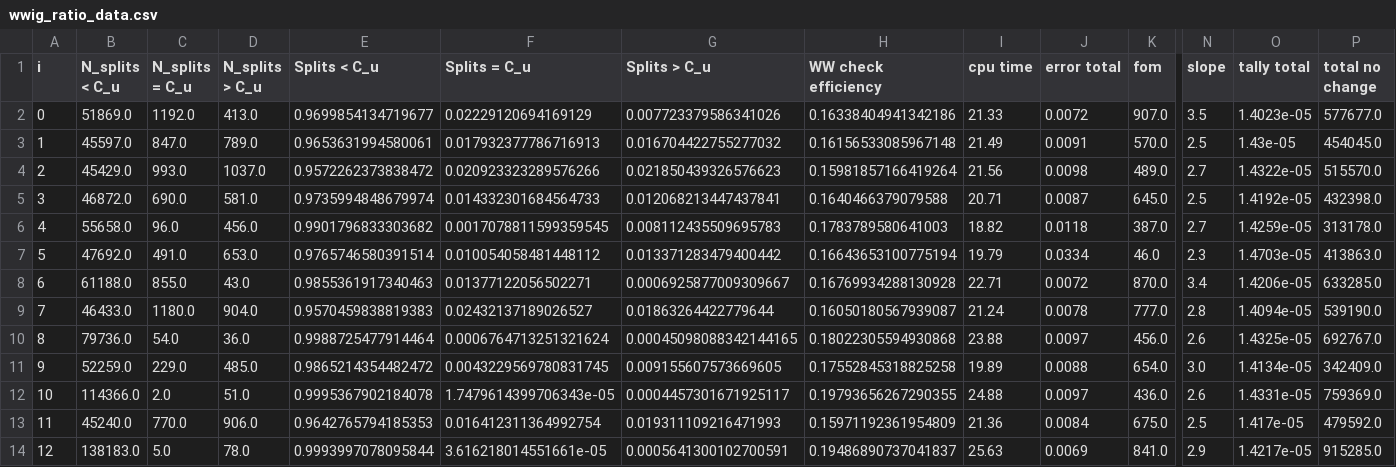
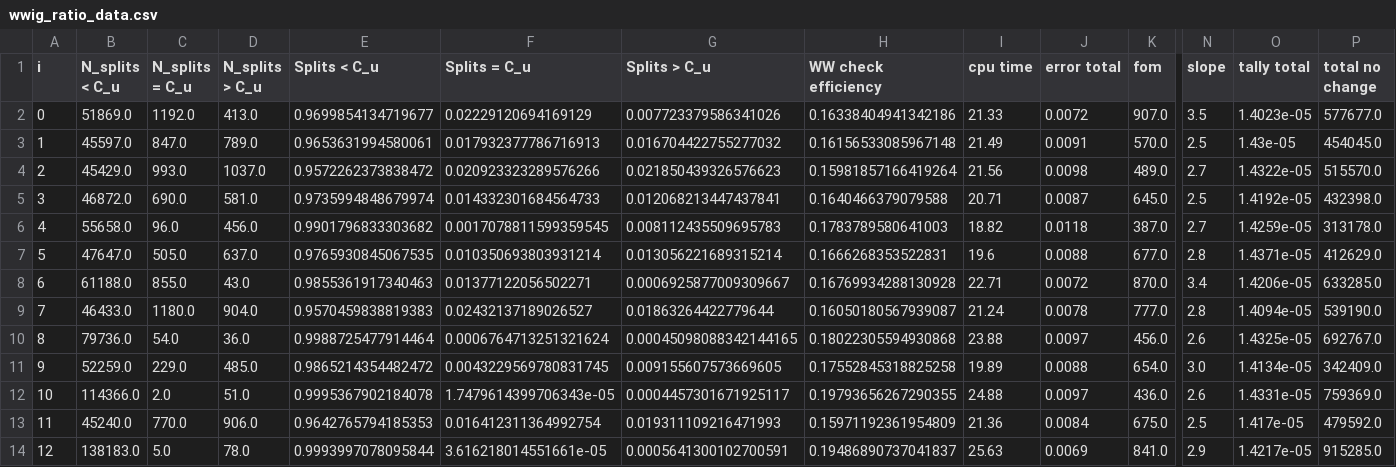
Before and after one commit to kkiesling/particle-tracking-ww, a CSV file: performance-analysis/analysis/csv/wwig_ratio_data.csv, drawn as a sheet; only a part is shown, gaps mark what is left out; the diff covers the shown part only; the diff names each change by its address in the sheet, - before the commit and + after, or states it on an @@ line.

```diff
--- a/performance-analysis/analysis/csv/wwig_ratio_data.csv
+++ b/performance-analysis/analysis/csv/wwig_ratio_data.csv
-B7 (N_splits < C_u): 47692.0
+B7 (N_splits < C_u): 47647.0
-C7 (N_splits = C_u): 491.0
+C7 (N_splits = C_u): 505.0
-D7 (N_splits > C_u): 653.0
+D7 (N_splits > C_u): 637.0
-E7 (Splits < C_u): 0.9765746580391514
+E7 (Splits < C_u): 0.9765930845067535
-F7 (Splits = C_u): 0.010054058481448112
+F7 (Splits = C_u): 0.010350693803931214
-G7 (Splits > C_u): 0.013371283479400442
+G7 (Splits > C_u): 0.013056221689315214
-H7 (WW check efficiency): 0.16643653100775194
+H7 (WW check efficiency): 0.1666268353522831
-I7 (cpu time): 19.79
+I7 (cpu time): 19.6
-J7 (error total): 0.0334
+J7 (error total): 0.0088
-K7 (fom): 46.0
+K7 (fom): 677.0
-N7 (slope): 2.3
+N7 (slope): 2.8
-O7 (tally total): 1.4703e-05
+O7 (tally total): 1.4371e-05
-P7 (total no change): 413863.0
+P7 (total no change): 412629.0
```
Also changed, not shown: 6 edited cells elsewhere in this file, performance-analysis/analysis/csv/wwig_deci_data.csv, 16 other files.
